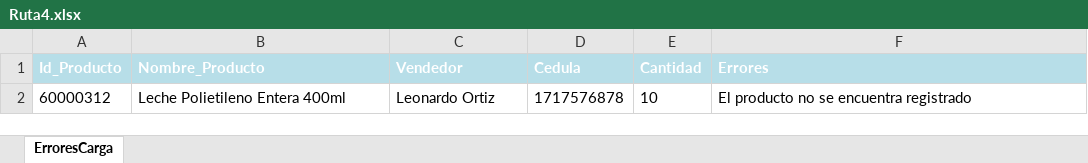
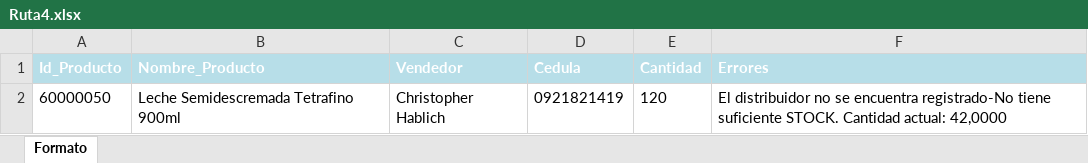
Before and after one commit to dsamuezaq/EngineV2-Docker, an Excel workbook: Engine V2/Ruta4.xlsx, sheet Formato, drawn as a sheet; values as stored, in another font and other column widths than the file's, no borders; removed rows and columns are numbered as before the commit, all else as after; the diff names each change by its address in the sheet, - before the commit and + after, or states it on an @@ line.

Commit message:
Cambios Devoluciones y control stock Nutri

```diff
--- a/Engine V2/Ruta4.xlsx (sheet Formato)
+++ b/Engine V2/Ruta4.xlsx (sheet Formato)
-sheet tab: ErroresCarga
+sheet tab: Formato
-row 2: 60000312 | Leche Polietileno Entera 400ml | Leonardo Ortiz | 1717576878 | 10 | El producto no se encuentra registrado
+row 2: 60000050 | Leche Semidescremada Tetrafino 900ml | Christopher Hablich | 0921821419 | 120 | El distribuidor no se encuentra registrado-No tiene suficiente STOCK. Cantidad actual: 42,0000
```
Also changed, not shown: 4 other files.
